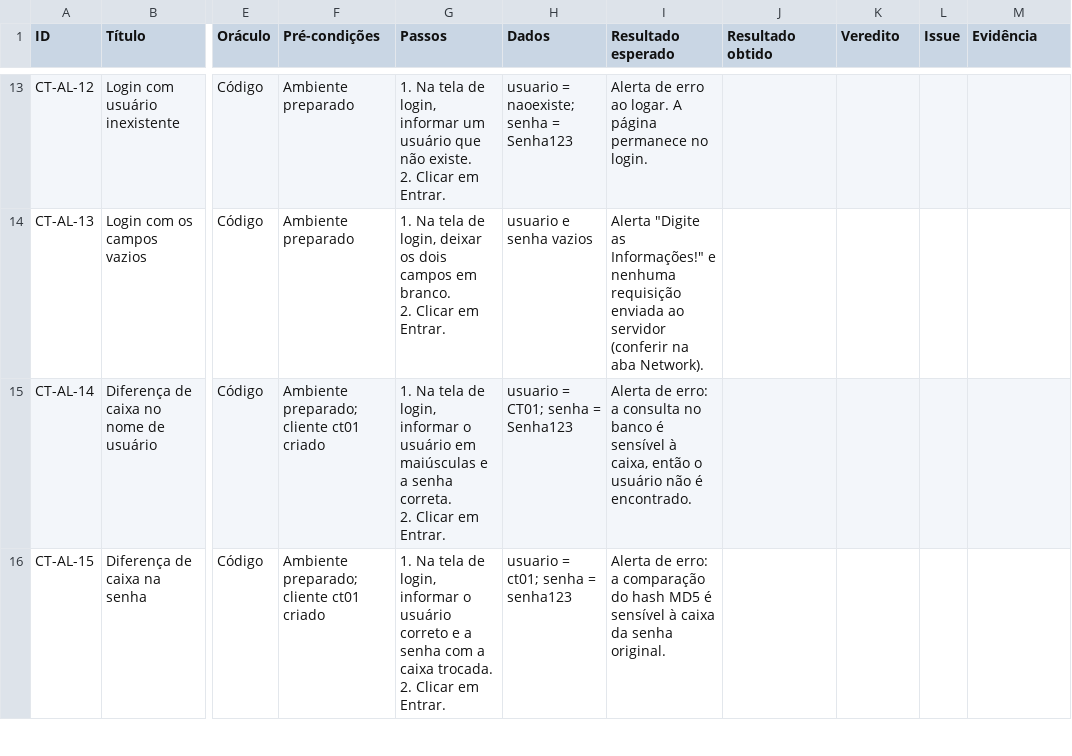
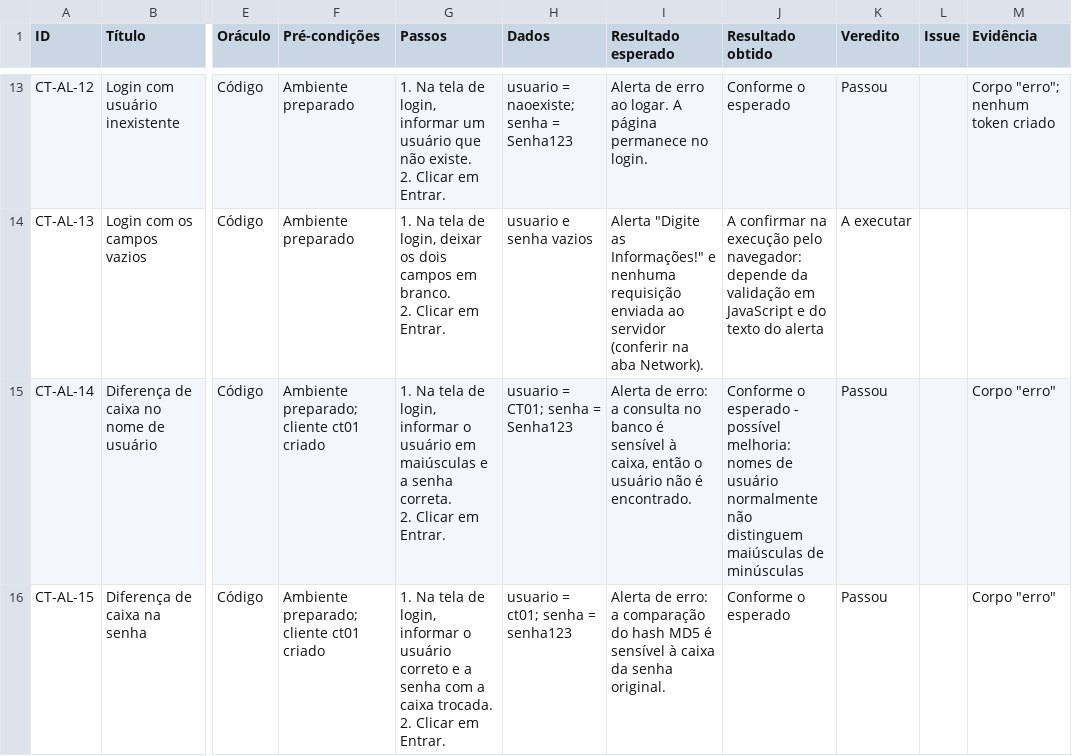
Before and after one commit to RTV-QS/Lanchonete, a CSV file: docs/entrega1/testes-manuais/casos-teste-CT-AL.csv, drawn as a sheet; only a part is shown, gaps mark what is left out; the diff covers the shown part only; the diff names each change by its address in the sheet, - before the commit and + after, or states it on an @@ line.

Commit message:
Execucao dos casos CT-AL: 14 de 18 executados, 6 defeitos confirmados
Execucao com a aplicacao rodando em Docker e verificacao do resultado no
banco a cada caso. Preenche resultado obtido, veredito e evidencia.

Resultado: 8 passaram, 6 falharam, 4 dependem de execucao pelo navegador
(validacao em JavaScript, texto de alerta e botao Voltar).

Defeitos confirmados, a reportar como Lanchonete#8 a #12:
- #8  usuario duplicado no cadastro, e o dono original perde o acesso:
      a coluna usuario nao tem UNIQUE e DaoCliente.login mantem apenas a
      ultima linha do ResultSet, entao so o cadastro mais recente autentica
      (CT-AL-06, CT-AL-07) - severidade critica
- #9  login de usuario com apostrofo retorna 500: pesquisaPorUsuario monta
      o SQL por concatenacao (CT-AL-10) - severidade alta
- #10 cadastro sem validacao: numero de endereco invalido retorna 500 com
      pagina de erro do Tomcat (CT-AL-05) - severidade alta
- #11 logout remove apenas o token apresentado, e tb_tokens nao guarda data
      de emissao, entao tokens antigos nunca expiram (CT-AL-17) - media
- #12 cadastro aceita senha so de espacos (CT-AL-08) - severidade baixa

Uma hipotese foi refutada pela execucao e teve a severidade reduzida: a
senha so de espacos parecia criar uma conta inacessivel pela tela, mas
"   " e truthy em JavaScript e passa pelo if(usuario && senha) do login.js.
O login funciona, entao o defeito e apenas a falta de validacao de senha.

Corrige tambem o cabecalho do docker-compose.windows.yml, que afirmava
compatibilidade com Docker Desktop sem ter sido testado nele. Passa a
declarar o que foi de fato verificado: Docker 27.5.1 e Compose v2.26.1 no
WSL2, a partir de /mnt/c. Documenta que o encaminhamento de localhost do
WSL2 nao funcionou na maquina de teste e que o acesso se da pelo IP do WSL.

```diff
--- a/docs/entrega1/testes-manuais/casos-teste-CT-AL.csv
+++ b/docs/entrega1/testes-manuais/casos-teste-CT-AL.csv
-J13 (Resultado obtido): (empty)
+J13 (Resultado obtido): Conforme o esperado
-K13 (Veredito): (empty)
+K13 (Veredito): Passou
-M13 (Evidência): (empty)
+M13 (Evidência): Corpo "erro"; nenhum token criado
-J14 (Resultado obtido): (empty)
+J14 (Resultado obtido): A confirmar na execução pelo navegador: depende da validação em JavaScript e do texto do alerta
-K14 (Veredito): (empty)
+K14 (Veredito): A executar
-J15 (Resultado obtido): (empty)
+J15 (Resultado obtido): Conforme o esperado - possível melhoria: nomes de usuário normalmente não distinguem maiúsculas de minúsculas
-K15:K16 (Veredito): (empty)
+K15:K16 (Veredito): Passou
-M15:M16 (Evidência): (empty)
+M15:M16 (Evidência): Corpo "erro"
-J16 (Resultado obtido): (empty)
+J16 (Resultado obtido): Conforme o esperado
```
Also changed, not shown: 49 edited cells elsewhere in this file, 1 other file.
